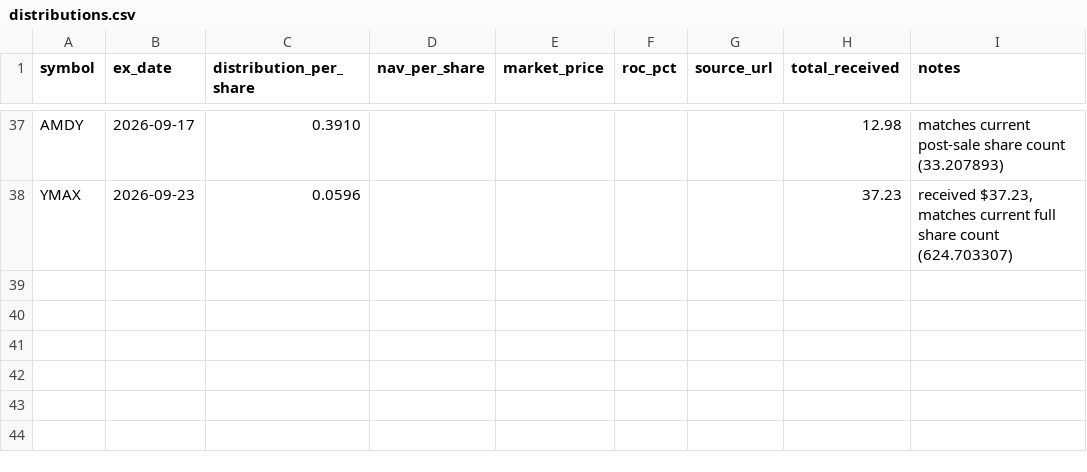
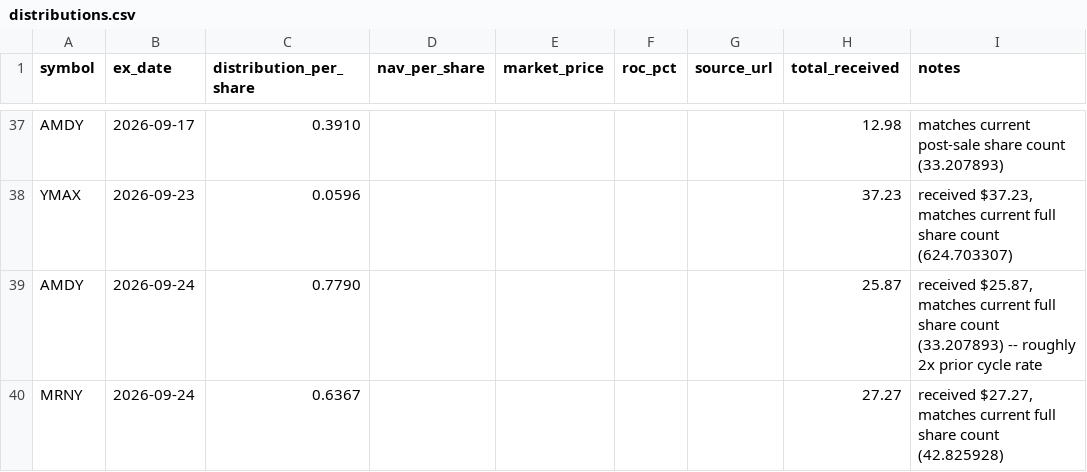
Before and after one commit to kevin-mumaw/income-portfolio-guardian, a CSV file: data/distributions.csv, drawn as a sheet; only a part is shown, gaps mark what is left out; the diff names each change by its address in the sheet, - before the commit and + after, or states it on an @@ line.

Commit message:
Log YMAX/AMDY/MRNY Sept distributions

```diff
--- a/data/distributions.csv
+++ b/data/distributions.csv
+row 39: AMDY | 2026-09-24 | 0.7790 |  |  |  |  | 25.87 | received $25.87, matches current full share count (33.207893) -- roughly 2x prior cycle rate
+row 40: MRNY | 2026-09-24 | 0.6367 |  |  |  |  | 27.27 | received $27.27, matches current full share count (42.825928)
```
